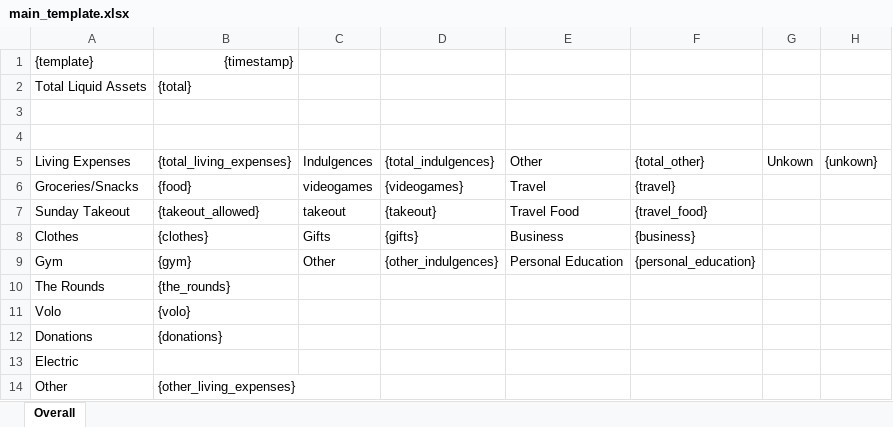
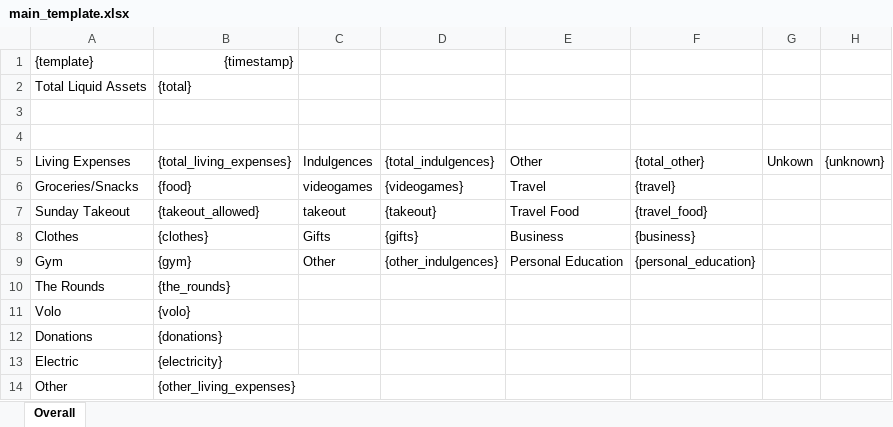
Before and after one commit to masinusa/my-finance, an Excel workbook: templates/main_template.xlsx, sheet Overall, drawn as a sheet; values as stored, in another font and other column widths than the file's, no borders; the diff names each change by its address in the sheet, - before the commit and + after, or states it on an @@ line.

```diff
--- a/templates/main_template.xlsx (sheet Overall)
+++ b/templates/main_template.xlsx (sheet Overall)
-H5: {unkown}
+H5: {unknown}
-B13: (empty)
+B13: {electricity}
```
Also changed, not shown: 5 other files.
